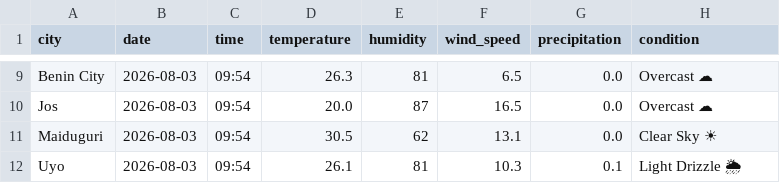
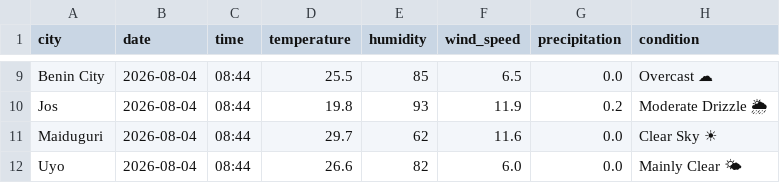
Before and after one commit to EddyEtesin/nigerian-weather-dashboard, a CSV file: weather_current.csv, drawn as a sheet; only a part is shown, gaps mark what is left out; the diff covers the shown part only; the diff names each change by its address in the sheet, - before the commit and + after, or states it on an @@ line.

```diff
--- a/weather_current.csv
+++ b/weather_current.csv
-B9:B12 (date): 2026-08-03
+B9:B12 (date): 2026-08-04
-C9:C12 (time): 09:54
+C9:C12 (time): 08:44
-D9 (temperature): 26.3
+D9 (temperature): 25.5
-E9 (humidity): 81
+E9 (humidity): 85
-D10 (temperature): 20.0
+D10 (temperature): 19.8
-E10 (humidity): 87
+E10 (humidity): 93
-F10 (wind_speed): 16.5
+F10 (wind_speed): 11.9
-G10 (precipitation): 0.0
+G10 (precipitation): 0.2
-H10 (condition): Overcast ☁
+H10 (condition): Moderate Drizzle 🌦
-D11 (temperature): 30.5
+D11 (temperature): 29.7
-F11 (wind_speed): 13.1
+F11 (wind_speed): 11.6
-D12 (temperature): 26.1
+D12 (temperature): 26.6
-E12 (humidity): 81
+E12 (humidity): 82
-F12 (wind_speed): 10.3
+F12 (wind_speed): 6.0
-G12 (precipitation): 0.1
+G12 (precipitation): 0.0
-H12 (condition): Light Drizzle 🌦
+H12 (condition): Mainly Clear 🌤
```
Also changed, not shown: 44 edited cells elsewhere in this file, weather_forecast.csv.
